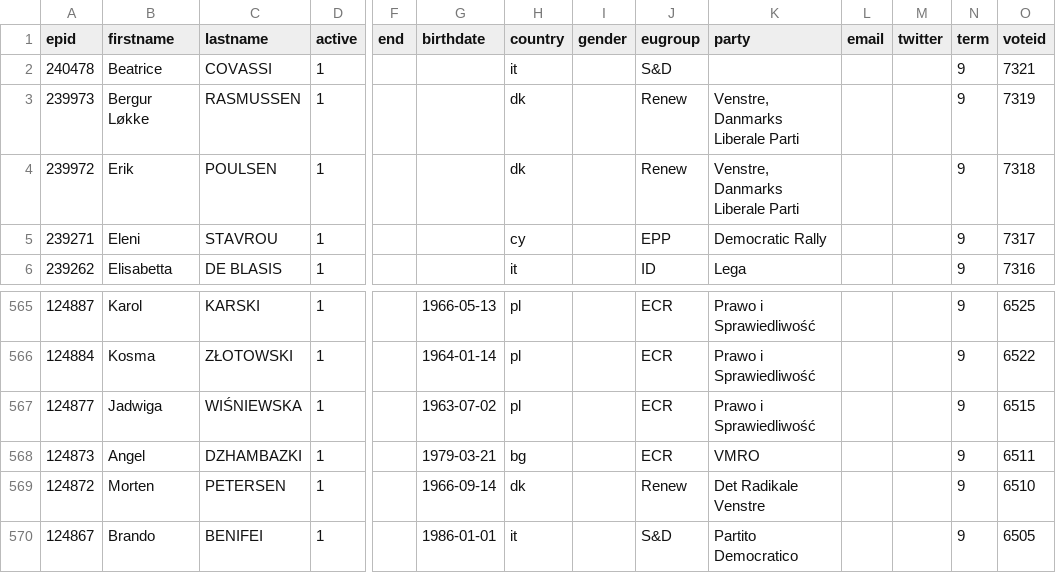
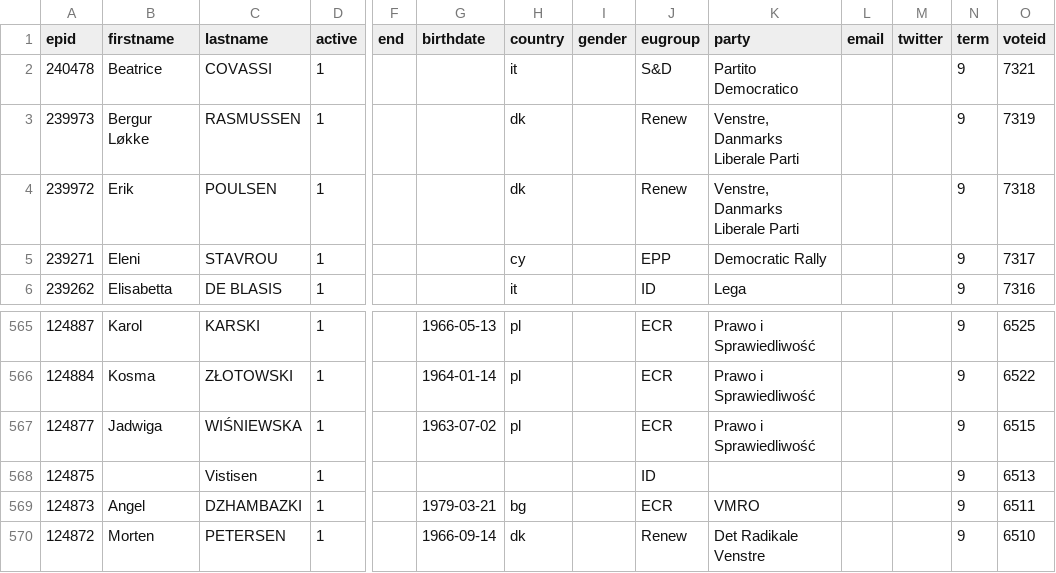
Before and after one commit to TechToThePeople/parlparse, a CSV file: data/meps.csv, drawn as a sheet; only a part is shown, gaps mark what is left out; the shorter side is filled out with more unchanged rows; rows hold the shown columns only; the diff names each change by its address in the sheet, - before the commit and + after, or states it on an @@ line.

```diff
--- a/data/meps.csv
+++ b/data/meps.csv
-K2 (party): (empty)
+K2 (party): Partito Democratico
+row 568: 124875 |  | Vistisen | 1 |  |  |  |  | ID |  |  |  | 9 | 6513
```
Also changed, not shown: data/text_tabled.csv, 4 other files.
